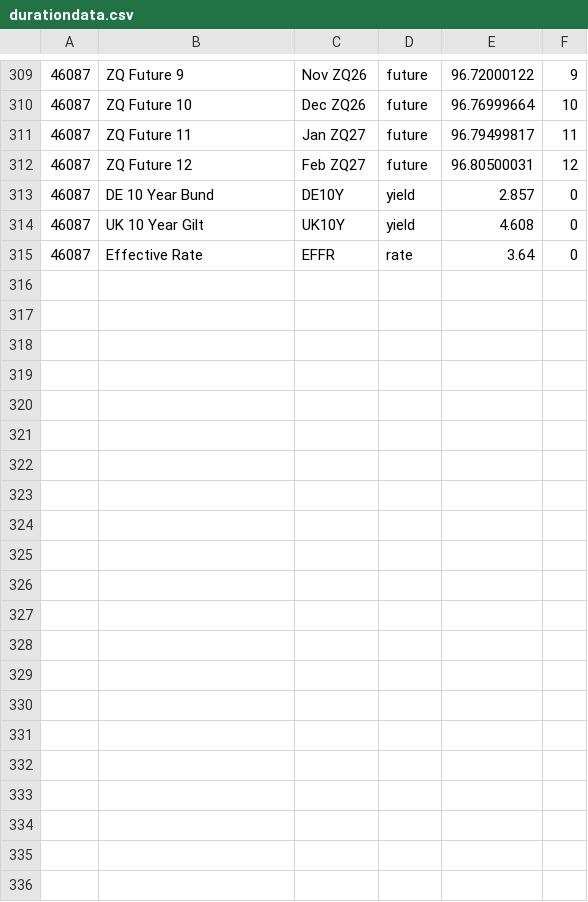
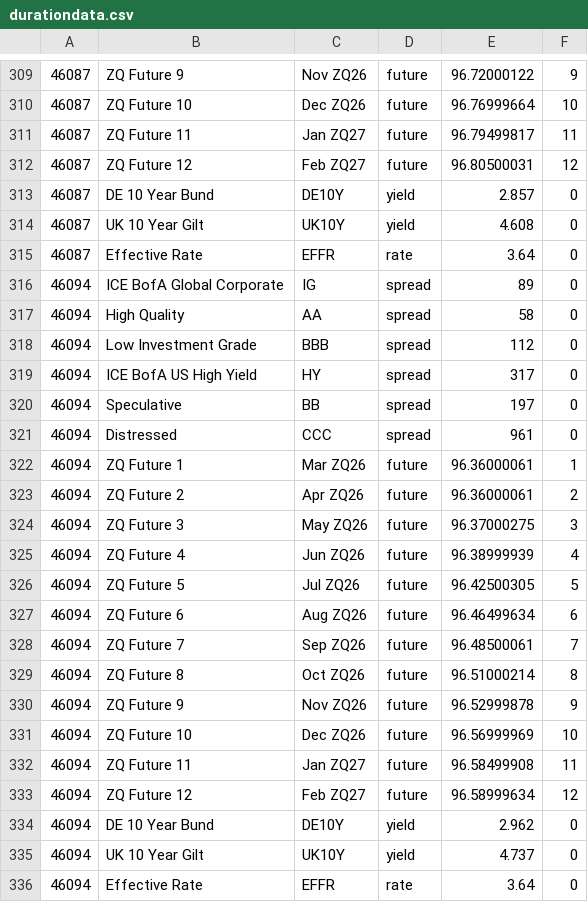
Before and after one commit to theodorhogan/website_portfolio, a CSV file: src/content/pricedatabase/durationdata.csv, drawn as a sheet; only a part is shown, gaps mark what is left out.

```diff
--- a/src/content/pricedatabase/durationdata.csv
+++ b/src/content/pricedatabase/durationdata.csv
@@ -315 +315,22 @@
 46087,Effective Rate,EFFR,rate,3.64,0
+46094,ICE BofA Global Corporate,IG,spread,89,0
+46094,High Quality,AA,spread,58,0
+46094,Low Investment Grade,BBB,spread,112,0
+46094,ICE BofA US High Yield,HY,spread,317,0
+46094,Speculative,BB,spread,197,0
+46094,Distressed,CCC,spread,961,0
+46094,ZQ Future 1,Mar ZQ26,future,96.36000061,1
+46094,ZQ Future 2,Apr ZQ26,future,96.36000061,2
+46094,ZQ Future 3,May ZQ26,future,96.37000275,3
+46094,ZQ Future 4,Jun ZQ26,future,96.38999939,4
+46094,ZQ Future 5,Jul ZQ26,future,96.42500305,5
+46094,ZQ Future 6,Aug ZQ26,future,96.46499634,6
+46094,ZQ Future 7,Sep ZQ26,future,96.48500061,7
+46094,ZQ Future 8,Oct ZQ26,future,96.51000214,8
+46094,ZQ Future 9,Nov ZQ26,future,96.52999878,9
+46094,ZQ Future 10,Dec ZQ26,future,96.56999969,10
+46094,ZQ Future 11,Jan ZQ27,future,96.58499908,11
+46094,ZQ Future 12,Feb ZQ27,future,96.58999634,12
+46094,DE 10 Year Bund,DE10Y,yield,2.962,0
+46094,UK 10 Year Gilt,UK10Y,yield,4.737,0
+46094,Effective Rate,EFFR,rate,3.64,0
```
Also changed, not shown: src/content/pricedatabase/daily-treasury-rates-2026.csv, src/content/pricedatabase/equitydata.csv, 4 other files.
